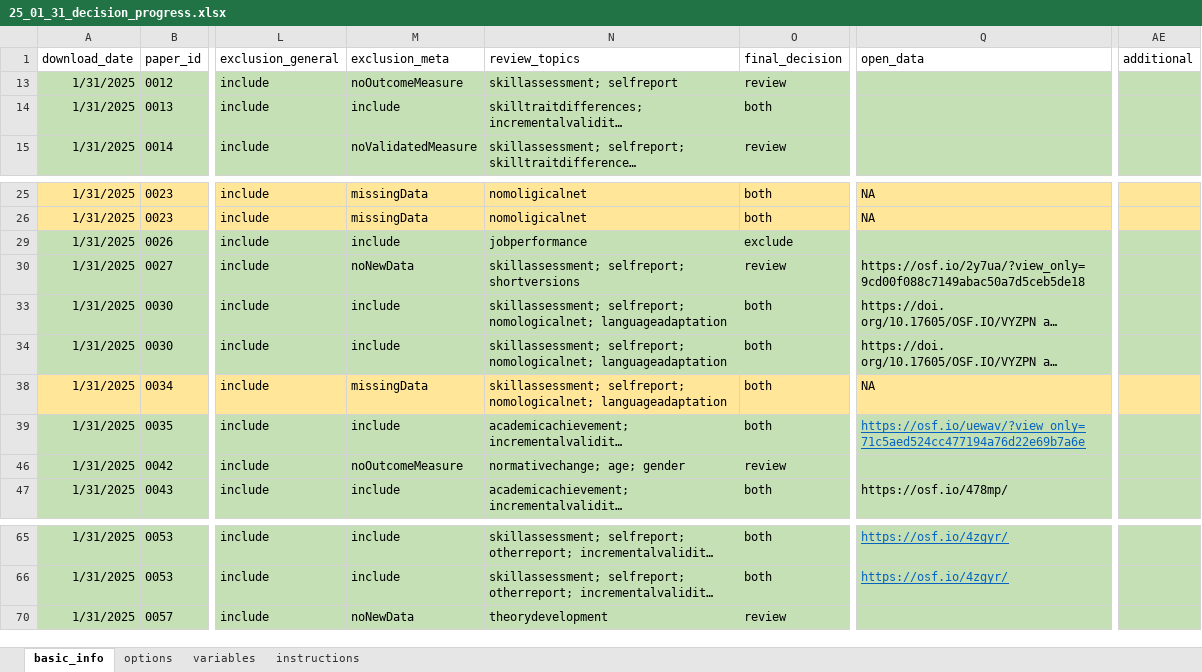
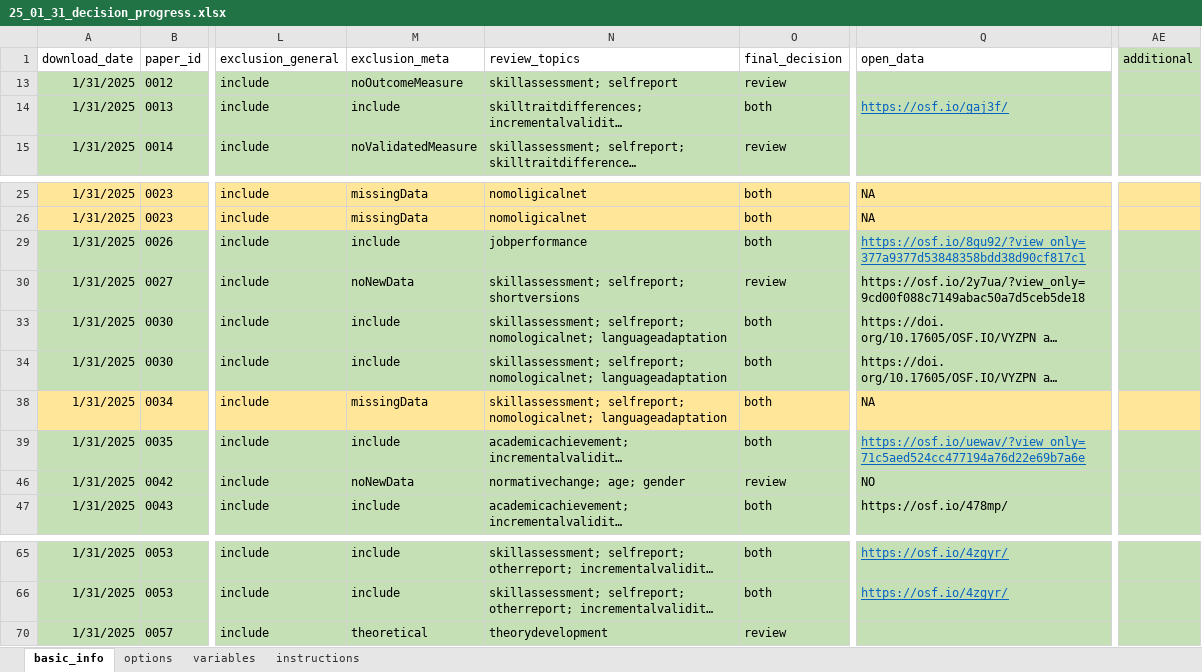
Before and after one commit to feracotommaso/living_SEB_review, an Excel workbook: data/2.full_abstracting/25_01_31_decision_progress.xlsx, sheet basic_info, drawn as a sheet; only a part is shown, gaps mark what is left out; long unchanged cells end in …; values as stored, in another font and other column widths than the file's, no borders; conditional formats not drawn; the diff names each change by its address in the sheet, - before the commit and + after, or states it on an @@ line.

```diff
--- a/data/2.full_abstracting/25_01_31_decision_progress.xlsx (sheet basic_info)
+++ b/data/2.full_abstracting/25_01_31_decision_progress.xlsx (sheet basic_info)
-AE1 fill: none
+AE1 fill: #C5E0B4
-Q14 (open_data): (empty)
+Q14 (open_data): https://osf.io/gaj3f/
-O29 (final_decision): exclude
+O29 (final_decision): both
-Q29 (open_data): (empty)
+Q29 (open_data): https://osf.io/8gu92/?view_only=377a9377d53848358bdd38d90cf817c1
-M46 (exclusion_meta): noOutcomeMeasure
+M46 (exclusion_meta): noNewData
-Q46 (open_data): (empty)
+Q46 (open_data): NO
-M70 (exclusion_meta): noNewData
+M70 (exclusion_meta): theoretical
```
Also changed, not shown: data/3.meta_data/basic_info/25_01_31_basic_info.xlsx, data/3.meta_data/meta_data/25_01_31_metadata.xlsx, 20 other files.
